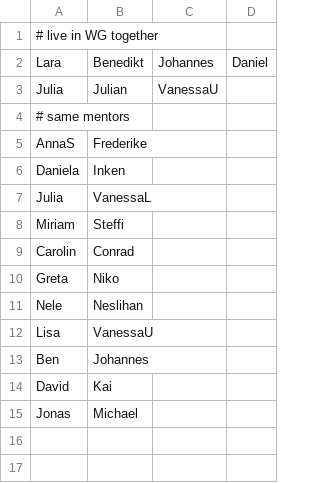
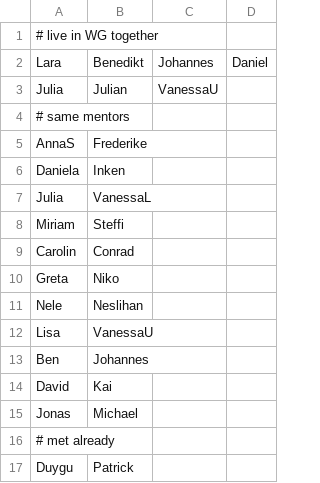
Before and after one commit to tech4germany/lunch-matchmaking, a CSV file: input/blockers/other.csv, drawn as a sheet.

Commit message:
Add a blocker, they met already

```diff
--- a/input/blockers/other.csv
+++ b/input/blockers/other.csv
@@ -15 +15,3 @@ David,Kai
 Jonas,Michael
+# met already
+Duygu,Patrick
```
